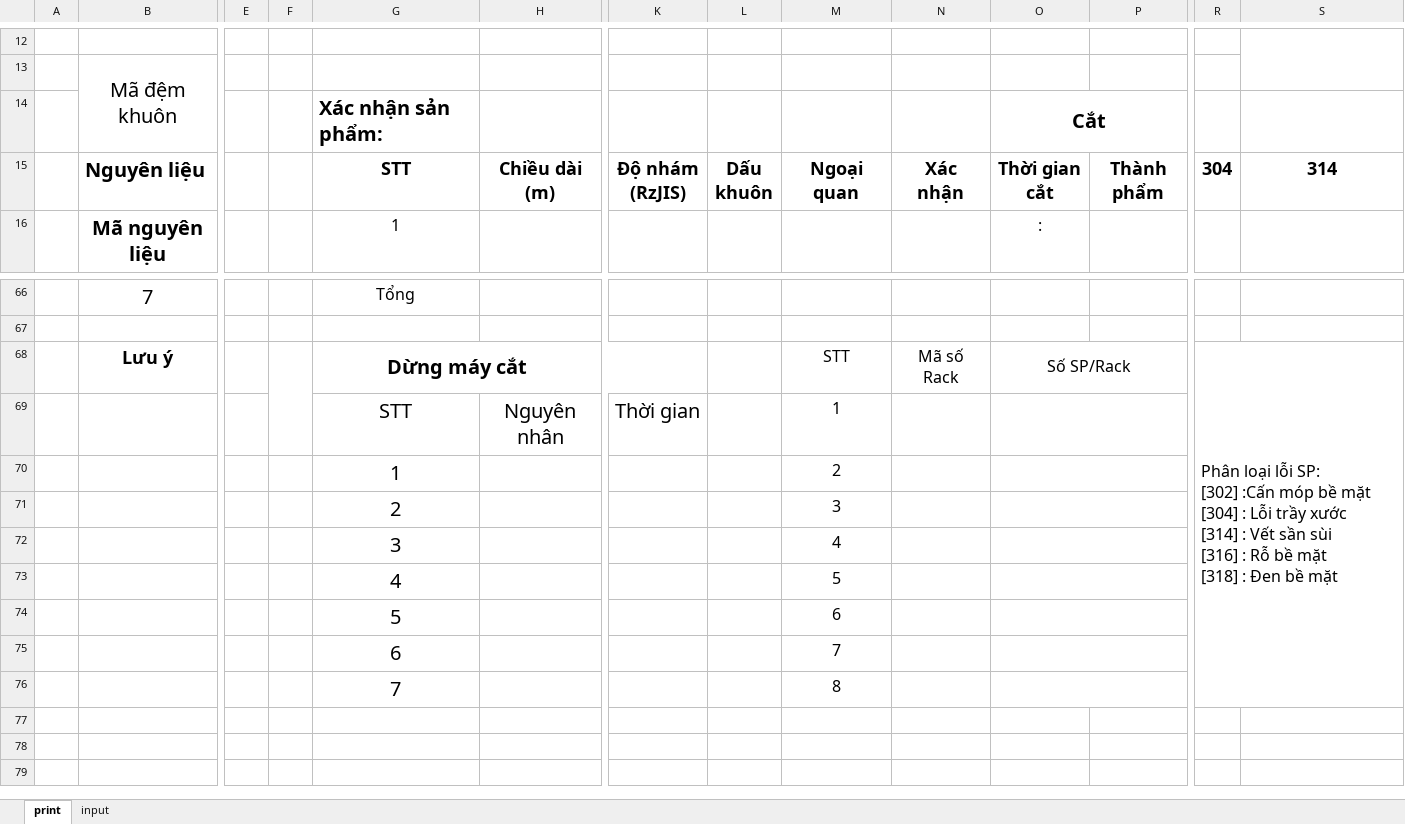
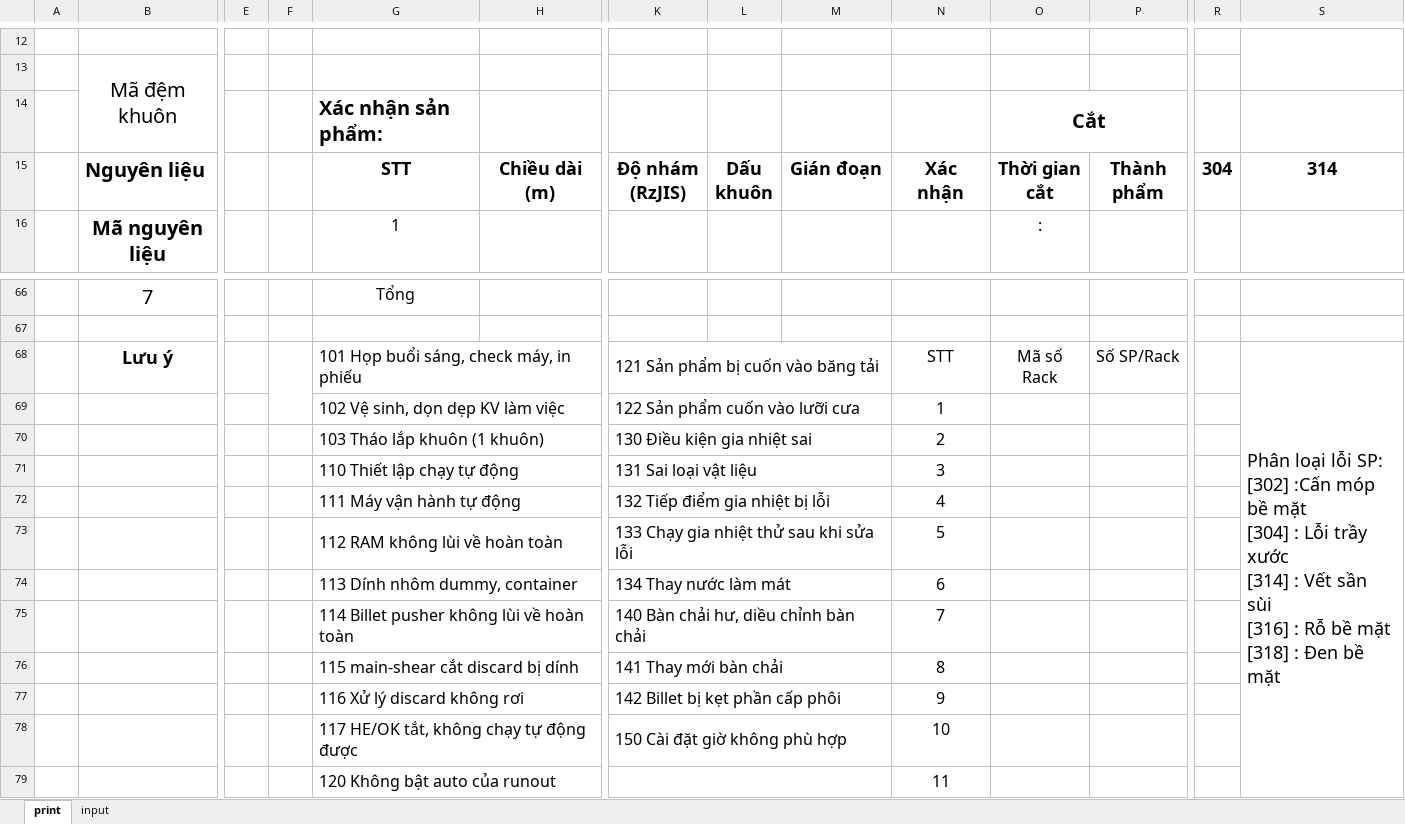
Before and after one commit to MVC0712/exd11, an Excel workbook: py/direction_sheet.xlsx, sheet print, drawn as a sheet; only a part is shown, gaps mark what is left out; values as stored, in another font and other column widths than the file's, no borders; charts and pictures not drawn; removed rows and columns are numbered as before the commit, all else as after; rows hold the shown columns only; ↵ is a line break in a cell; the diff names each change by its address in the sheet, - before the commit and + after, or states it on an @@ line.

```diff
--- a/py/direction_sheet.xlsx (sheet print)
+++ b/py/direction_sheet.xlsx (sheet print)
-M15: Ngoại quan
+M15: Gián đoạn
-row 68:  | Lưu ý |  |  | Dừng máy cắt |  |  |  | STT | Mã số Rack | Số SP/Rack |  | Phân loại lỗi SP: ↵ [302] :Cấn móp bề mặt ↵ [304] : Lỗi trầy xước ↵ [314] : Vết sần sùi ↵ [316] : Rỗ bề mặt ↵ [318] : Đen bề mặt
-row 69:  |  |  |  | STT | Nguyên nhân | Thời gian |  | 1
-row 70:  |  |  |  | 1 |  |  |  | 2
-row 71:  |  |  |  | 2 |  |  |  | 3
-row 72:  |  |  |  | 3 |  |  |  | 4
-row 73:  |  |  |  | 4 |  |  |  | 5
-row 74:  |  |  |  | 5 |  |  |  | 6
-row 75:  |  |  |  | 6 |  |  |  | 7
-row 76:  |  |  |  | 7 |  |  |  | 8
+row 68:  | Lưu ý |  |  | 101 Họp buổi sáng, check máy, in phiếu |  | 121 Sản phẩm bị cuốn vào băng tải |  |  | STT | Mã số Rack | Số SP/Rack |  | Phân loại lỗi SP: ↵ [302] :Cấn móp bề mặt ↵ [304] : Lỗi trầy xước ↵ [314] : Vết sần sùi ↵ [316] : Rỗ bề mặt ↵ [318] : Đen bề mặt
+row 69:  |  |  |  | 102 Vệ sinh, dọn dẹp KV làm việc |  | 122 Sản phẩm cuốn vào lưỡi cưa |  |  | 1
+row 70:  |  |  |  | 103 Tháo lắp khuôn (1 khuôn) |  | 130 Điều kiện gia nhiệt sai |  |  | 2
+row 71:  |  |  |  | 110 Thiết lập chạy tự động |  | 131 Sai loại vật liệu |  |  | 3
+row 72:  |  |  |  | 111 Máy vận hành tự động |  | 132 Tiếp điểm gia nhiệt bị lỗi |  |  | 4
+row 73:  |  |  |  | 112 RAM không lùi về hoàn toàn |  | 133 Chạy gia nhiệt thử sau khi sửa lỗi |  |  | 5
+row 74:  |  |  |  | 113 Dính nhôm dummy, container |  | 134 Thay nước làm mát |  |  | 6
+row 75:  |  |  |  | 114 Billet pusher không lùi về hoàn toàn |  | 140 Bàn chải hư, diều chỉnh bàn chải |  |  | 7
+row 76:  |  |  |  | 115 main-shear cắt discard bị dính |  | 141 Thay mới bàn chải |  |  | 8
+row 77:  |  |  |  | 116 Xử lý discard không rơi |  | 142 Billet bị kẹt phần cấp phôi |  |  | 9
+row 78:  |  |  |  | 117 HE/OK tắt, không chạy tự động được |  | 150 Cài đặt giờ không phù hợp |  |  | 10
+row 79:  |  |  |  | 120 Không bật auto của runout |  |  |  |  | 11
```
Also changed, not shown: 38 other files.
